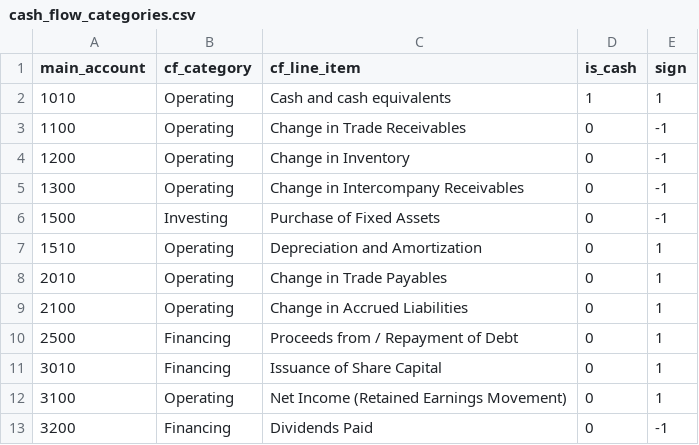
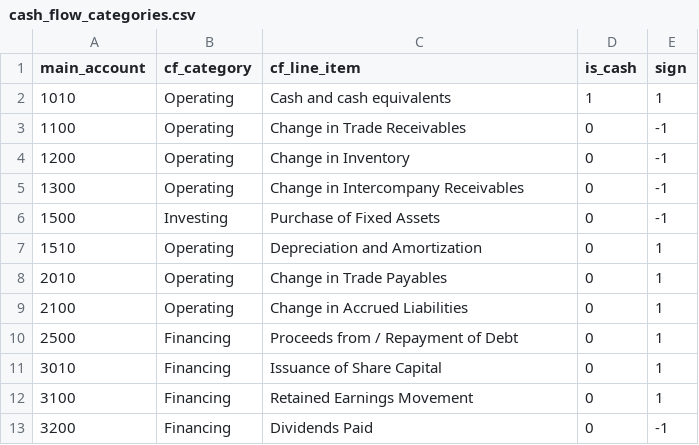
Before and after one commit to grynn-in/konsolidat, a CSV file: dbt_project/seeds/cash_flow_categories.csv, drawn as a sheet.

```diff
--- a/dbt_project/seeds/cash_flow_categories.csv
+++ b/dbt_project/seeds/cash_flow_categories.csv
@@ -11,3 +11,3 @@ main_account,cf_category,cf_line_item,is_cash,sign
 3010,Financing,Issuance of Share Capital,0,1
-3100,Operating,Net Income (Retained Earnings Movement),0,1
+3100,Financing,Retained Earnings Movement,0,1
 3200,Financing,Dividends Paid,0,-1
```
Also changed, not shown: 5 other files.
